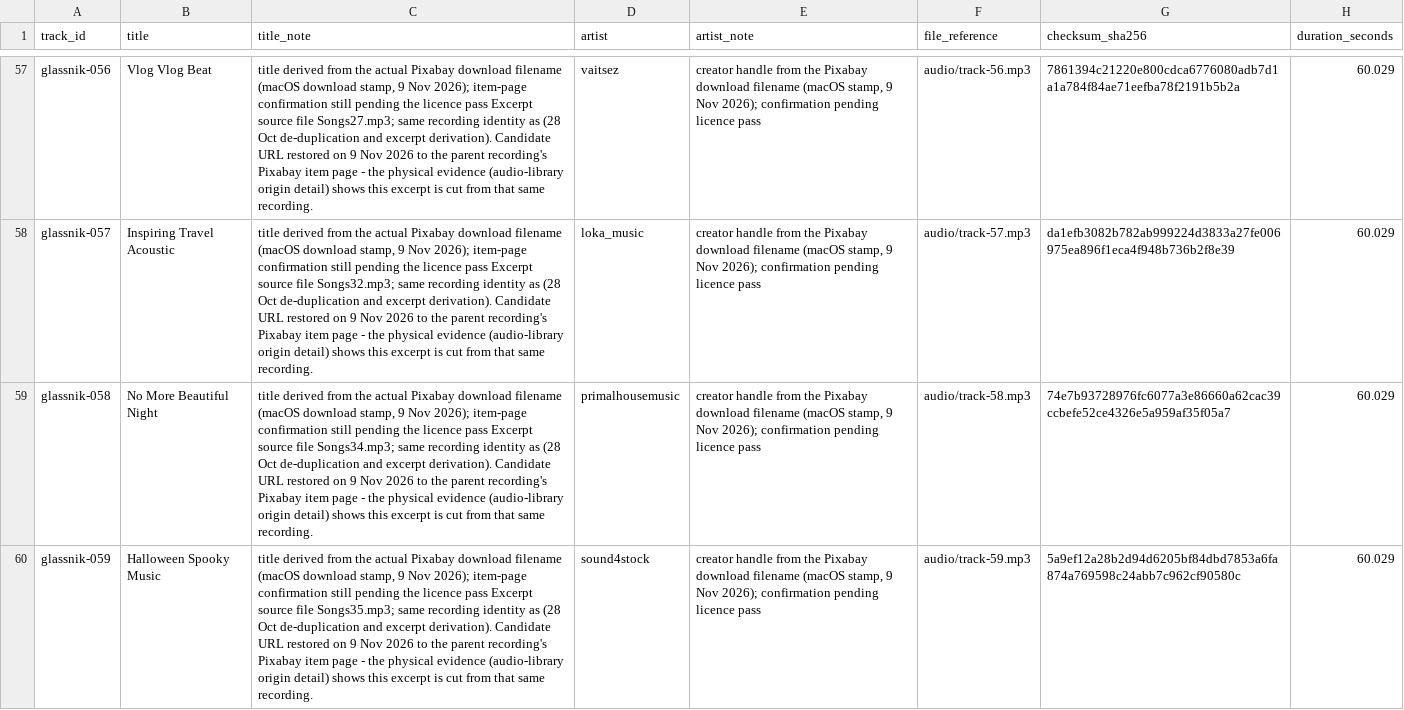
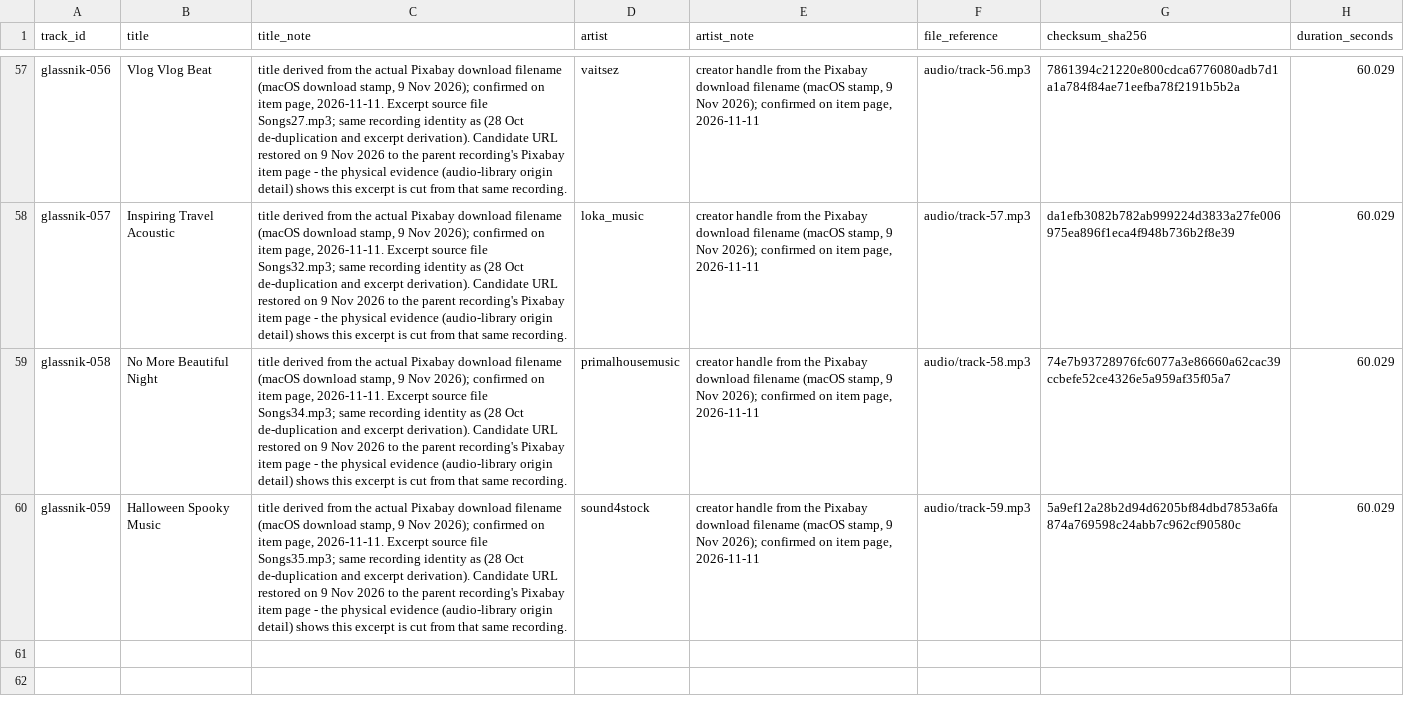
Before and after one commit to bjsy10101978-del/Glassnik_music_prototype, a CSV file: data/licence-review.csv, drawn as a sheet; only a part is shown, gaps mark what is left out; the diff covers the shown part only; the diff names each change by its address in the sheet, - before the commit and + after, or states it on an @@ line.

Commit message:
Fill title and artist notes with owner's 11 Nov item-page confirmation
58 rows now record 'confirmed on item page, 2026-11-11'. glassnik-032 records the unresolved search-page/title mismatch instead. Licence verdicts, review status, reviewer fields and signatures remain unchanged; B4 is still 0/59.

```diff
--- a/data/licence-review.csv
+++ b/data/licence-review.csv
-C57 (title_note): …Nov 2026); item-page confirmation still pending the licence pass Excerpt source…
+C57 (title_note): …Nov 2026); confirmed on item page, 2026-11-11. Excerpt source…
-E57:E60 (artist_note): …Nov 2026); confirmation pending licence pass
+E57:E60 (artist_note): …Nov 2026); confirmed on item page, 2026-11-11
-C58 (title_note): …Nov 2026); item-page confirmation still pending the licence pass Excerpt source…
+C58 (title_note): …Nov 2026); confirmed on item page, 2026-11-11. Excerpt source…
-C59 (title_note): …Nov 2026); item-page confirmation still pending the licence pass Excerpt source…
+C59 (title_note): …Nov 2026); confirmed on item page, 2026-11-11. Excerpt source…
-C60 (title_note): …Nov 2026); item-page confirmation still pending the licence pass Excerpt source…
+C60 (title_note): …Nov 2026); confirmed on item page, 2026-11-11. Excerpt source…
```
Also changed, not shown: 108 edited cells elsewhere in this file, 2 other files.
